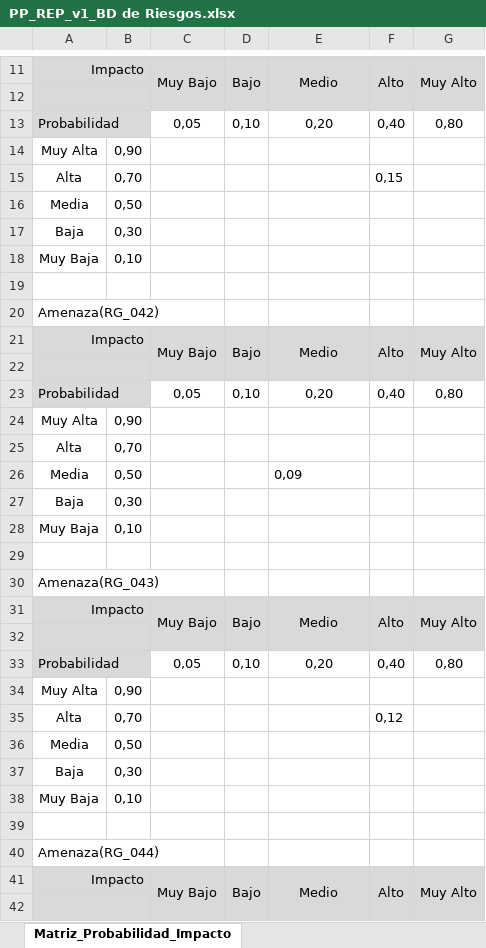
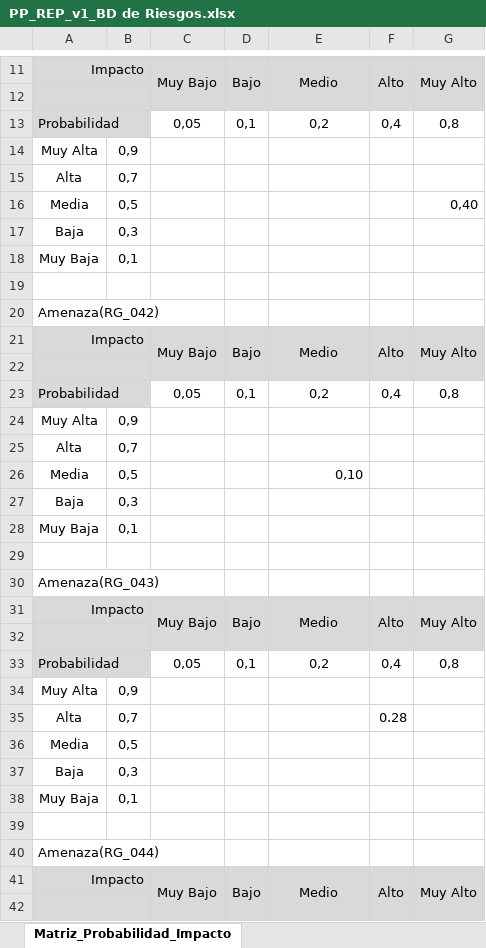
Before and after one commit to EquipoJAMA/Aplicaci-n-para-control-de-cursos-de-capacitaci-n, an Excel workbook: INTyADMIN/Plaeación del proyecto/Administración de riesgos/PP_REP_v1_BD de Riesgos.xlsx, sheet Matriz_Probabilidad_Impacto, drawn as a sheet; only a part is shown, gaps mark what is left out; values as stored, in another font and other column widths than the file's, no borders; charts and pictures not drawn; the diff covers the shown part only; the diff names each change by its address in the sheet, - before the commit and + after, or states it on an @@ line.

Commit message:
Se modifico el la matriz de impacto de la base de datos de riesgos

```diff
--- a/INTyADMIN/Plaeación del proyecto/Administración de riesgos/PP_REP_v1_BD de Riesgos.xlsx (sheet Matriz_Probabilidad_Impacto)
+++ b/INTyADMIN/Plaeación del proyecto/Administración de riesgos/PP_REP_v1_BD de Riesgos.xlsx (sheet Matriz_Probabilidad_Impacto)
-D13: 0,10
+D13: 0,1
-E13: 0,20
+E13: 0,2
-F13: 0,40
+F13: 0,4
-G13: 0,80
+G13: 0,8
-B14: 0,90
+B14: 0,9
-B15: 0,70
+B15: 0,7
-F15: 0,15
+F15: (empty)
-B16: 0,50
+B16: 0,5
-G16: (empty)
+G16: 0,40
-B17: 0,30
+B17: 0,3
-B18: 0,10
+B18: 0,1
-D23: 0,10
+D23: 0,1
-E23: 0,20
+E23: 0,2
-F23: 0,40
+F23: 0,4
-G23: 0,80
+G23: 0,8
-B24: 0,90
+B24: 0,9
-B25: 0,70
+B25: 0,7
-B26: 0,50
+B26: 0,5
-E26: 0,09
+E26: 0,10
-E26 alignment: left
+E26 alignment: right
-B27: 0,30
+B27: 0,3
-B28: 0,10
+B28: 0,1
-D33: 0,10
+D33: 0,1
-E33: 0,20
+E33: 0,2
-F33: 0,40
+F33: 0,4
-G33: 0,80
+G33: 0,8
-B34: 0,90
+B34: 0,9
-B35: 0,70
+B35: 0,7
-F35: 0,12
+F35: 0.28
-B36: 0,50
+B36: 0,5
-B37: 0,30
+B37: 0,3
-B38: 0,10
+B38: 0,1
```
Also changed, not shown: 2 added rows, 2 removed rows, 166 edited cells and cell formats elsewhere in this sheet, sheet Riesgos.
